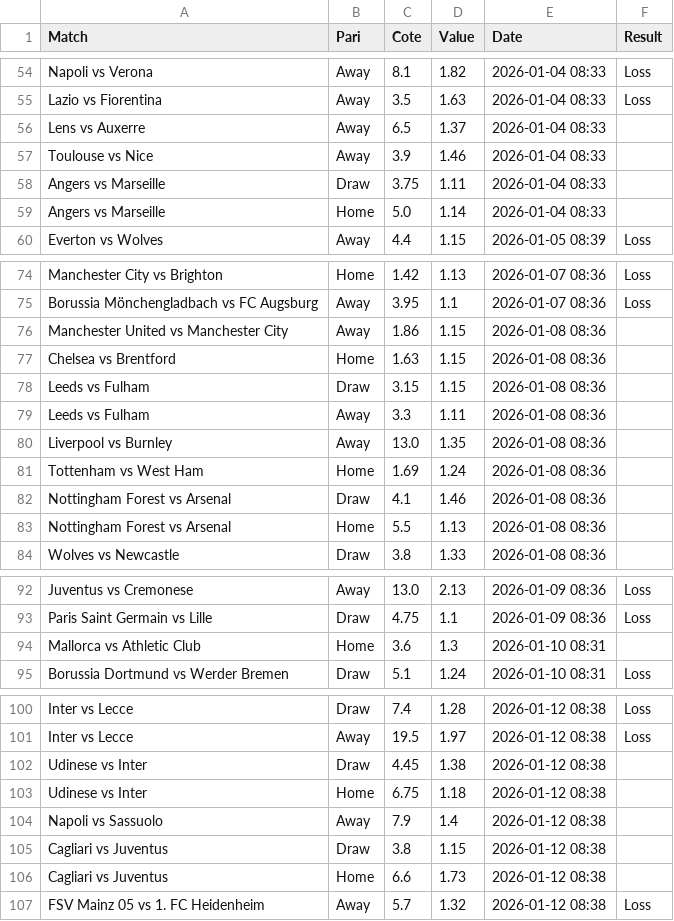
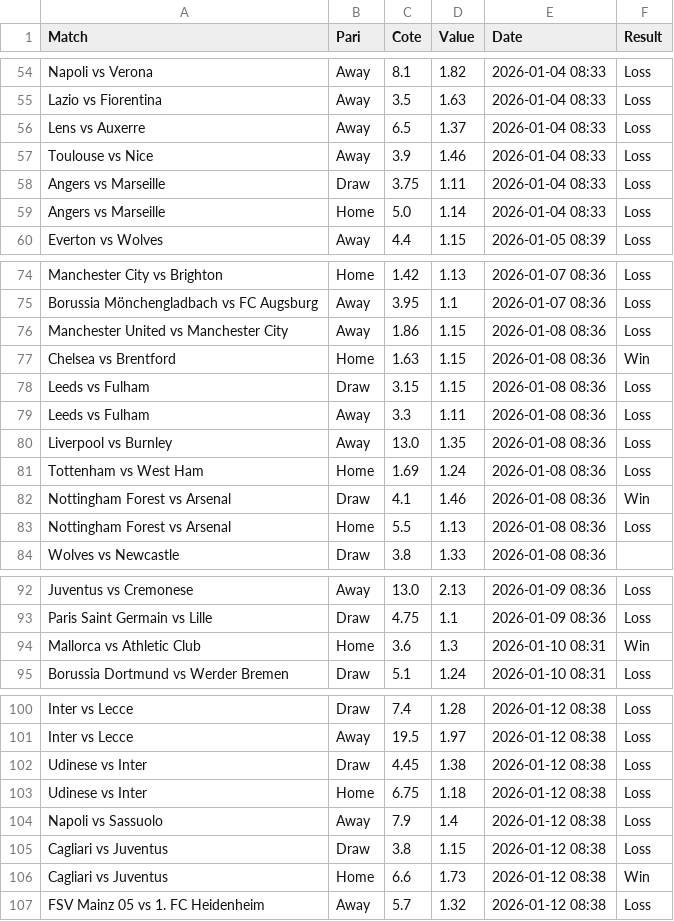
Before and after one commit to Matttgic/Euria, a CSV file: suivi_paris.csv, drawn as a sheet; only a part is shown, gaps mark what is left out; the diff covers the shown part only.

```diff
--- a/suivi_paris.csv
+++ b/suivi_paris.csv
@@ -55,6 +55,6 @@ Napoli vs Verona,Away,8.1,1.82,2026-01-04 08:33,Loss
 Lazio vs Fiorentina,Away,3.5,1.63,2026-01-04 08:33,Loss
-Lens vs Auxerre,Away,6.5,1.37,2026-01-04 08:33,
-Toulouse vs Nice,Away,3.9,1.46,2026-01-04 08:33,
-Angers vs Marseille,Draw,3.75,1.11,2026-01-04 08:33,
-Angers vs Marseille,Home,5.0,1.14,2026-01-04 08:33,
+Lens vs Auxerre,Away,6.5,1.37,2026-01-04 08:33,Loss
+Toulouse vs Nice,Away,3.9,1.46,2026-01-04 08:33,Loss
+Angers vs Marseille,Draw,3.75,1.11,2026-01-04 08:33,Loss
+Angers vs Marseille,Home,5.0,1.14,2026-01-04 08:33,Loss
 Everton vs Wolves,Away,4.4,1.15,2026-01-05 08:39,Loss
@@ -75,10 +75,10 @@ Manchester City vs Brighton,Home,1.42,1.13,2026-01-07 08:36,Loss
 Borussia Mönchengladbach vs FC Augsburg,Away,3.95,1.1,2026-01-07 08:36,Loss
-Manchester United vs Manchester City,Away,1.86,1.15,2026-01-08 08:36,
-Chelsea vs Brentford,Home,1.63,1.15,2026-01-08 08:36,
-Leeds vs Fulham,Draw,3.15,1.15,2026-01-08 08:36,
-Leeds vs Fulham,Away,3.3,1.11,2026-01-08 08:36,
-Liverpool vs Burnley,Away,13.0,1.35,2026-01-08 08:36,
-Tottenham vs West Ham,Home,1.69,1.24,2026-01-08 08:36,
-Nottingham Forest vs Arsenal,Draw,4.1,1.46,2026-01-08 08:36,
-Nottingham Forest vs Arsenal,Home,5.5,1.13,2026-01-08 08:36,
+Manchester United vs Manchester City,Away,1.86,1.15,2026-01-08 08:36,Loss
+Chelsea vs Brentford,Home,1.63,1.15,2026-01-08 08:36,Win
+Leeds vs Fulham,Draw,3.15,1.15,2026-01-08 08:36,Loss
+Leeds vs Fulham,Away,3.3,1.11,2026-01-08 08:36,Loss
+Liverpool vs Burnley,Away,13.0,1.35,2026-01-08 08:36,Loss
+Tottenham vs West Ham,Home,1.69,1.24,2026-01-08 08:36,Loss
+Nottingham Forest vs Arsenal,Draw,4.1,1.46,2026-01-08 08:36,Win
+Nottingham Forest vs Arsenal,Home,5.5,1.13,2026-01-08 08:36,Loss
 Wolves vs Newcastle,Draw,3.8,1.33,2026-01-08 08:36,
@@ -93,3 +93,3 @@ Juventus vs Cremonese,Away,13.0,2.13,2026-01-09 08:36,Loss
 Paris Saint Germain vs Lille,Draw,4.75,1.1,2026-01-09 08:36,Loss
-Mallorca vs Athletic Club,Home,3.6,1.3,2026-01-10 08:31,
+Mallorca vs Athletic Club,Home,3.6,1.3,2026-01-10 08:31,Win
 Borussia Dortmund vs Werder Bremen,Draw,5.1,1.24,2026-01-10 08:31,Loss
@@ -101,7 +101,7 @@ Inter vs Lecce,Draw,7.4,1.28,2026-01-12 08:38,Loss
 Inter vs Lecce,Away,19.5,1.97,2026-01-12 08:38,Loss
-Udinese vs Inter,Draw,4.45,1.38,2026-01-12 08:38,
-Udinese vs Inter,Home,6.75,1.18,2026-01-12 08:38,
-Napoli vs Sassuolo,Away,7.9,1.4,2026-01-12 08:38,
-Cagliari vs Juventus,Draw,3.8,1.15,2026-01-12 08:38,
-Cagliari vs Juventus,Home,6.6,1.73,2026-01-12 08:38,
+Udinese vs Inter,Draw,4.45,1.38,2026-01-12 08:38,Loss
+Udinese vs Inter,Home,6.75,1.18,2026-01-12 08:38,Loss
+Napoli vs Sassuolo,Away,7.9,1.4,2026-01-12 08:38,Loss
+Cagliari vs Juventus,Draw,3.8,1.15,2026-01-12 08:38,Loss
+Cagliari vs Juventus,Home,6.6,1.73,2026-01-12 08:38,Win
 FSV Mainz 05 vs 1. FC Heidenheim,Away,5.7,1.32,2026-01-12 08:38,Loss
```
Also changed, not shown: 20 added rows and 6 edited cells elsewhere in this file.
